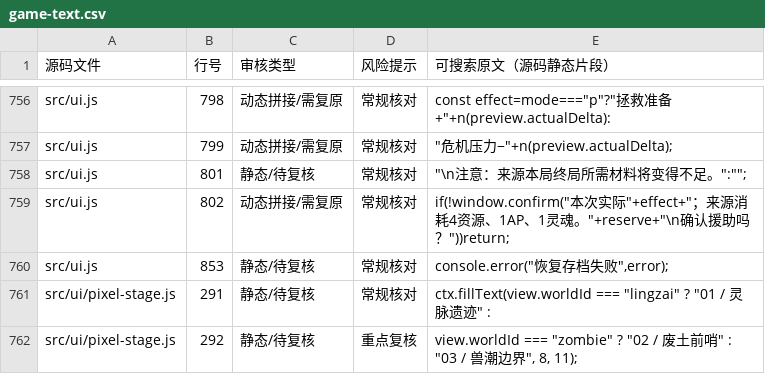
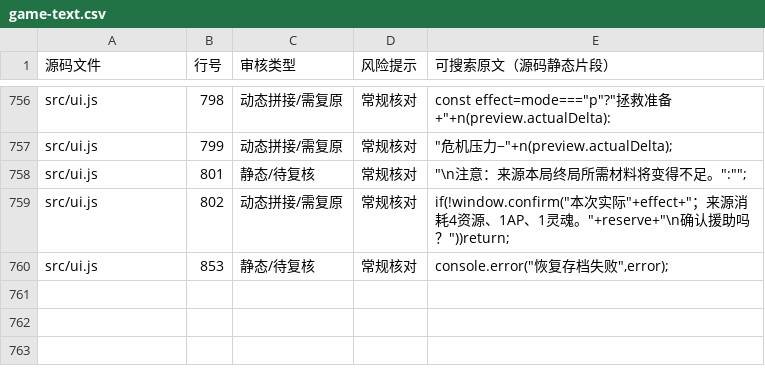
Before and after one commit to anlew07/learn, a CSV file: docs/review/game-text.csv, drawn as a sheet; only a part is shown, gaps mark what is left out.

Commit message:
review(text): drop redundant scene-overlay labels from player copy export

```diff
--- a/docs/review/game-text.csv
+++ b/docs/review/game-text.csv
@@ -760,3 +760 @@
 "src/ui.js","853","静态/待复核","常规核对","console.error(""恢复存档失败"",error);"
-"src/ui/pixel-stage.js","291","静态/待复核","常规核对","ctx.fillText(view.worldId === ""lingzai"" ? ""01 / 灵脉遗迹"" :"
-"src/ui/pixel-stage.js","292","静态/待复核","重点复核","view.worldId === ""zombie"" ? ""02 / 废土前哨"" : ""03 / 兽潮边界"", 8, 11);"
```
